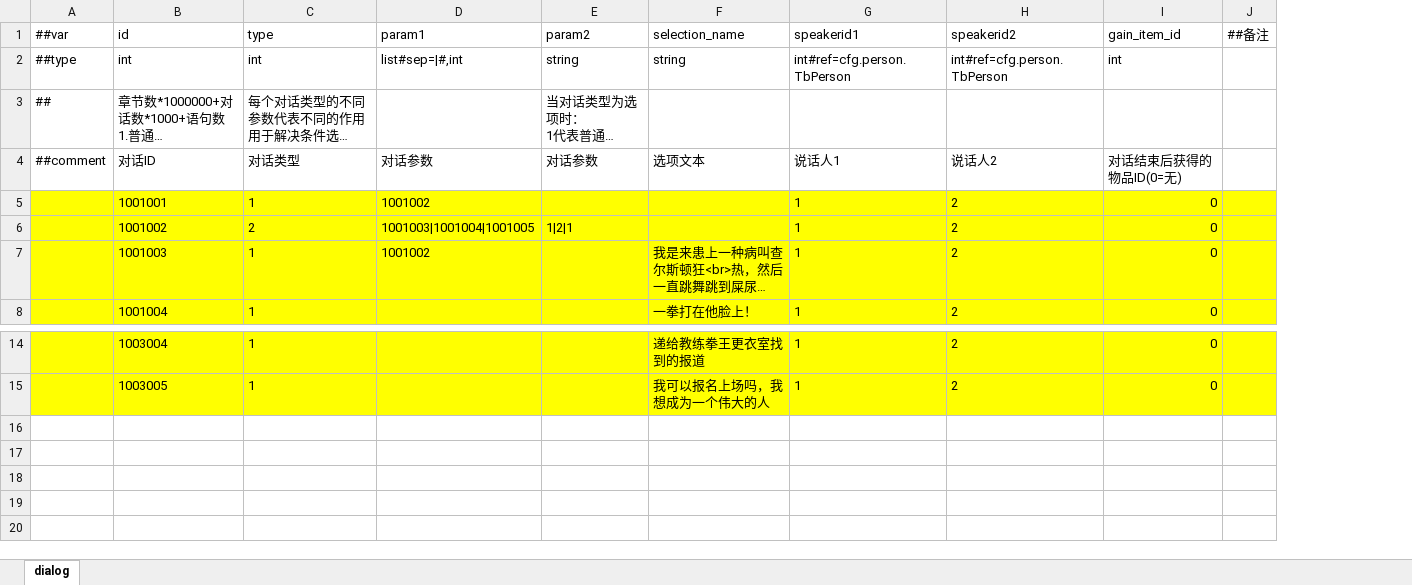
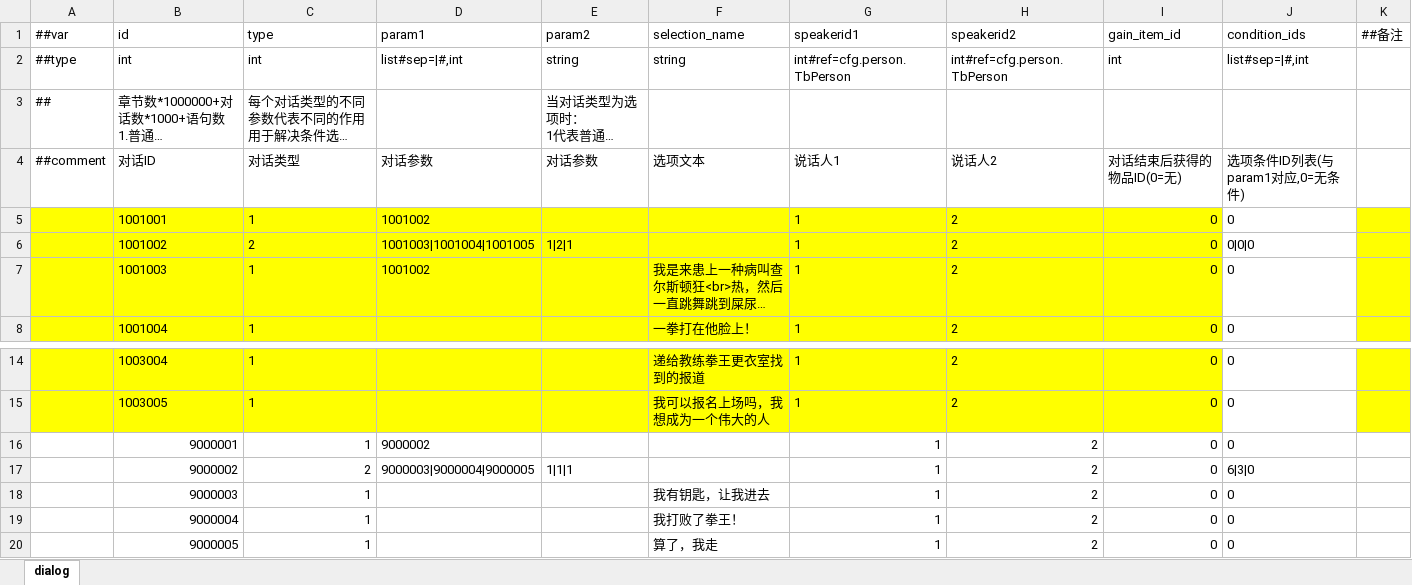
Before and after one commit to SaluteBEE/Hippo-s-Epic, an Excel workbook: DataTables/Datas/dialog.xlsx, sheet dialog, drawn as a sheet; only a part is shown, gaps mark what is left out; long unchanged cells end in …; values as stored, in another font and other column widths than the file's, no borders; the diff names each change by its address in the sheet, - before the commit and + after, or states it on an @@ line.

```diff
--- a/DataTables/Datas/dialog.xlsx (sheet dialog)
+++ b/DataTables/Datas/dialog.xlsx (sheet dialog)
+column J (condition_ids), rows 2-8: list#sep=|#,int |  | 选项条件ID列表(与param1对应,0=无条件) | 0 | 0|0|0 | 0 | 0; rows 14-15: 0 | 0
+row 16:  | 9000001 | 1 | 9000002 |  |  | 1 | 2 | 0 | 0
+row 17:  | 9000002 | 2 | 9000003|9000004|9000005 | 1|1|1 |  | 1 | 2 | 0 | 6|3|0
+row 18:  | 9000003 | 1 |  |  | 我有钥匙，让我进去 | 1 | 2 | 0 | 0
+row 19:  | 9000004 | 1 |  |  | 我打败了拳王！ | 1 | 2 | 0 | 0
+row 20:  | 9000005 | 1 |  |  | 算了，我走 | 1 | 2 | 0 | 0
```
Also changed, not shown: DataTables/Datas/dialogcontent.xlsx, 10 other files.
